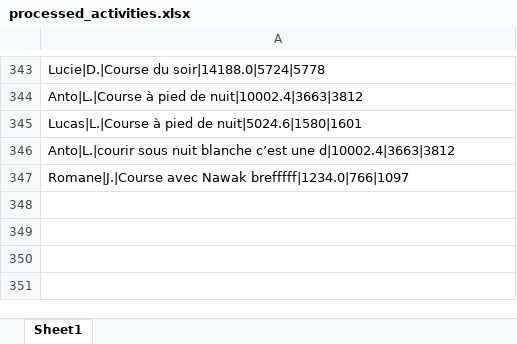
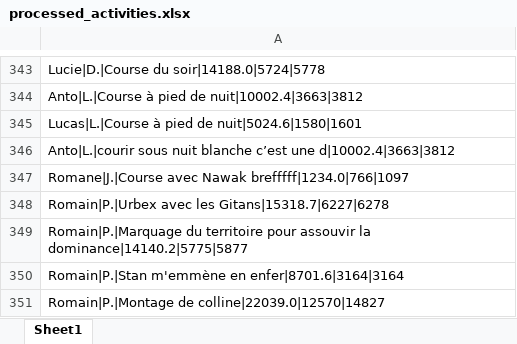
Before and after one commit to theodtl/running_team_vs, an Excel workbook: data/processed_activities.xlsx, sheet Sheet1, drawn as a sheet; only a part is shown, gaps mark what is left out; values as stored, in another font and other column widths than the file's, no borders; the diff names each change by its address in the sheet, - before the commit and + after, or states it on an @@ line.

```diff
--- a/data/processed_activities.xlsx (sheet Sheet1)
+++ b/data/processed_activities.xlsx (sheet Sheet1)
+row 348: Romain|P.|Urbex avec les Gitans|15318.7|6227|6278
+row 349: Romain|P.|Marquage du territoire pour assouvir la dominance|14140.2|5775|5877
+row 350: Romain|P.|Stan m'emmène en enfer|8701.6|3164|3164
+row 351: Romain|P.|Montage de colline|22039.0|12570|14827
```
Also changed, not shown: data/activities_log.xlsx, data/distances.xlsx, 2 other files.
